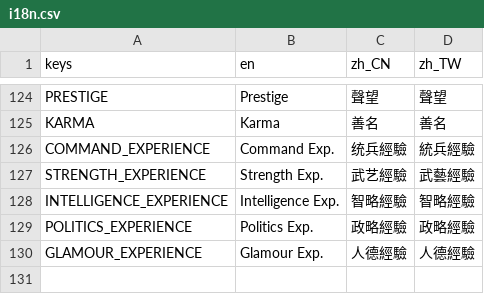
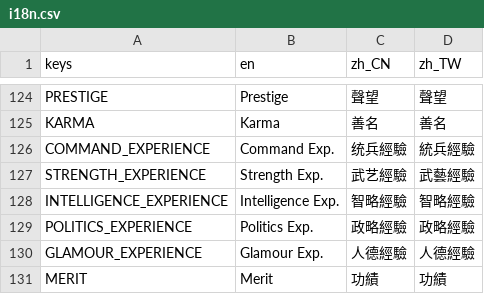
Before and after one commit to luiges90/ZHSAN3, a CSV file: i18n/i18n.csv, drawn as a sheet; only a part is shown, gaps mark what is left out.

```diff
--- a/i18n/i18n.csv
+++ b/i18n/i18n.csv
@@ -130 +130,2 @@ POLITICS_EXPERIENCE,Politics Exp.,政略經驗,政略經驗
 GLAMOUR_EXPERIENCE,Glamour Exp.,人德經驗,人德經驗
+MERIT,Merit,功績,功績
```
Also changed, not shown: 11 other files.
